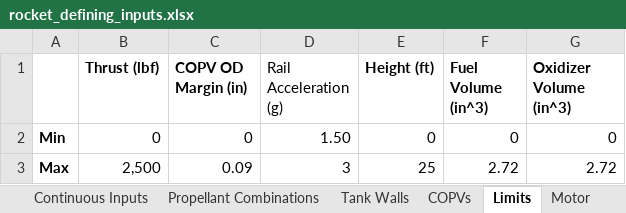
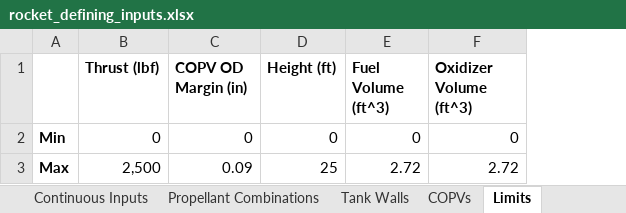
Before and after one commit to Purdue-Space-Program/PSPL_Rocket_4_Sizing, an Excel workbook: data/inputs/rocket_defining_inputs.xlsx, sheet Limits, drawn as a sheet; values as stored, in another font and other column widths than the file's, no borders; removed rows and columns are numbered as before the commit, all else as after; the diff names each change by its address in the sheet, - before the commit and + after, or states it on an @@ line.

```diff
--- a/data/inputs/rocket_defining_inputs.xlsx (sheet Limits)
+++ b/data/inputs/rocket_defining_inputs.xlsx (sheet Limits)
-sheet tab: Motor
-column D (Rail Acceleration (g)), rows 2-3: 1.50 | 3
-E1: Fuel Volume (in^3)
+E1: Fuel Volume (ft^3)
-F1: Oxidizer Volume (in^3)
+F1: Oxidizer Volume (ft^3)
```
Also changed, not shown: sheet COPVs, sheet Continuous Inputs, sheet Tank Walls, sheet Propellant Combinations, 3 other files.
